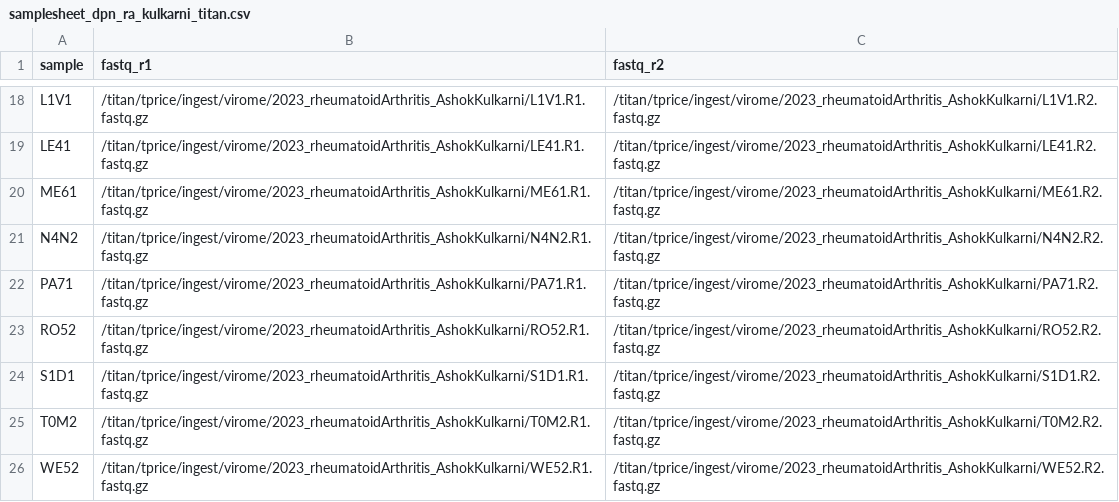
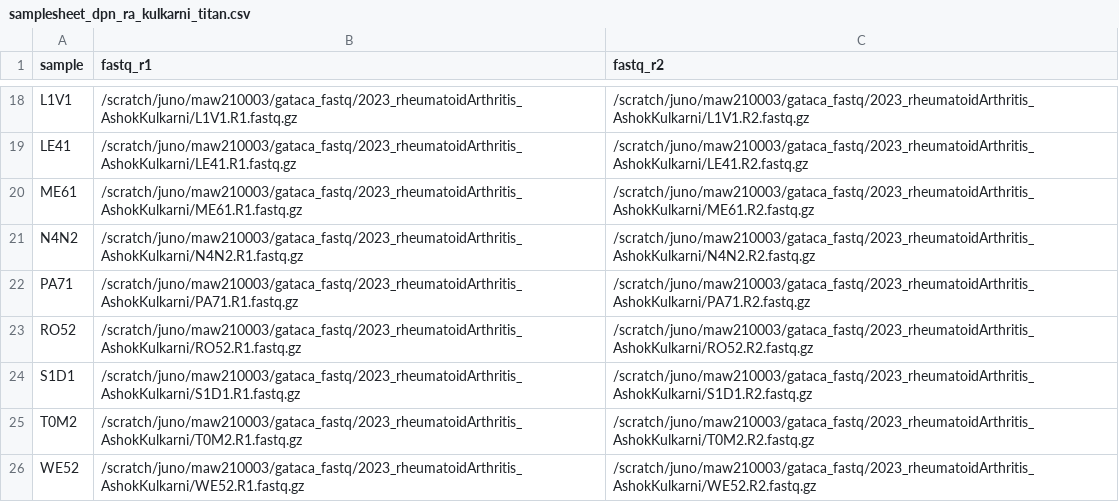
Before and after one commit to mwilde49/virome-pipeline, a CSV file: assets/samplesheets/samplesheet_dpn_ra_kulkarni_titan.csv, drawn as a sheet; only a part is shown, gaps mark what is left out; the diff covers the shown part only; the diff names each change by its address in the sheet, - before the commit and + after, or states it on an @@ line.

Commit message:
v2.3.0: fix Titan-unreachable-from-compute-nodes, stage via scratch instead
Real launch attempt against config_watchmaker_titan.yaml failed at main.nf's
samplesheet-parsing checkIfExists step -- a plain Nextflow-host file check,
before any Apptainer container was even involved. Root cause: Juno compute
nodes do not have /titan mounted, only login nodes do. Bigger than the
originally-flagged container-bind-mount risk (would have blocked all 11
cohorts, not just one, since it's not container-specific at all).

Fix: all 11 samplesheets now point at /scratch/juno/$USER/gataca_fastq/
instead of /titan/tprice/ingest/virome/ directly. New
scripts/stage_titan_to_scratch_2026-08-18.sh copies each cohort from Titan
to that scratch location -- must run from a login node (the one place
confirmed to have /titan), same reasoning as why the pipeline launch itself
can't run there. Config header comments and docs/cohort_registry.md updated
to describe this as a resolved, known fact with a fix applied, not an open
risk anymore.

```diff
--- a/assets/samplesheets/samplesheet_dpn_ra_kulkarni_titan.csv
+++ b/assets/samplesheets/samplesheet_dpn_ra_kulkarni_titan.csv
-B18 (fastq_r1): /titan/tprice/ingest/virome/2023_rheumatoidArthritis_AshokKulkarni/L1V1.R1.fastq.gz
+B18 (fastq_r1): /scratch/juno/maw210003/gataca_fastq/2023_rheumatoidArthritis_AshokKulkarni/L1V1.R1.fastq.gz
-C18 (fastq_r2): /titan/tprice/ingest/virome/2023_rheumatoidArthritis_AshokKulkarni/L1V1.R2.fastq.gz
+C18 (fastq_r2): /scratch/juno/maw210003/gataca_fastq/2023_rheumatoidArthritis_AshokKulkarni/L1V1.R2.fastq.gz
-B19 (fastq_r1): /titan/tprice/ingest/virome/2023_rheumatoidArthritis_AshokKulkarni/LE41.R1.fastq.gz
+B19 (fastq_r1): /scratch/juno/maw210003/gataca_fastq/2023_rheumatoidArthritis_AshokKulkarni/LE41.R1.fastq.gz
-C19 (fastq_r2): /titan/tprice/ingest/virome/2023_rheumatoidArthritis_AshokKulkarni/LE41.R2.fastq.gz
+C19 (fastq_r2): /scratch/juno/maw210003/gataca_fastq/2023_rheumatoidArthritis_AshokKulkarni/LE41.R2.fastq.gz
-B20 (fastq_r1): /titan/tprice/ingest/virome/2023_rheumatoidArthritis_AshokKulkarni/ME61.R1.fastq.gz
+B20 (fastq_r1): /scratch/juno/maw210003/gataca_fastq/2023_rheumatoidArthritis_AshokKulkarni/ME61.R1.fastq.gz
-C20 (fastq_r2): /titan/tprice/ingest/virome/2023_rheumatoidArthritis_AshokKulkarni/ME61.R2.fastq.gz
+C20 (fastq_r2): /scratch/juno/maw210003/gataca_fastq/2023_rheumatoidArthritis_AshokKulkarni/ME61.R2.fastq.gz
-B21 (fastq_r1): /titan/tprice/ingest/virome/2023_rheumatoidArthritis_AshokKulkarni/N4N2.R1.fastq.gz
+B21 (fastq_r1): /scratch/juno/maw210003/gataca_fastq/2023_rheumatoidArthritis_AshokKulkarni/N4N2.R1.fastq.gz
-C21 (fastq_r2): /titan/tprice/ingest/virome/2023_rheumatoidArthritis_AshokKulkarni/N4N2.R2.fastq.gz
+C21 (fastq_r2): /scratch/juno/maw210003/gataca_fastq/2023_rheumatoidArthritis_AshokKulkarni/N4N2.R2.fastq.gz
-B22 (fastq_r1): /titan/tprice/ingest/virome/2023_rheumatoidArthritis_AshokKulkarni/PA71.R1.fastq.gz
+B22 (fastq_r1): /scratch/juno/maw210003/gataca_fastq/2023_rheumatoidArthritis_AshokKulkarni/PA71.R1.fastq.gz
-C22 (fastq_r2): /titan/tprice/ingest/virome/2023_rheumatoidArthritis_AshokKulkarni/PA71.R2.fastq.gz
+C22 (fastq_r2): /scratch/juno/maw210003/gataca_fastq/2023_rheumatoidArthritis_AshokKulkarni/PA71.R2.fastq.gz
-B23 (fastq_r1): /titan/tprice/ingest/virome/2023_rheumatoidArthritis_AshokKulkarni/RO52.R1.fastq.gz
+B23 (fastq_r1): /scratch/juno/maw210003/gataca_fastq/2023_rheumatoidArthritis_AshokKulkarni/RO52.R1.fastq.gz
-C23 (fastq_r2): /titan/tprice/ingest/virome/2023_rheumatoidArthritis_AshokKulkarni/RO52.R2.fastq.gz
+C23 (fastq_r2): /scratch/juno/maw210003/gataca_fastq/2023_rheumatoidArthritis_AshokKulkarni/RO52.R2.fastq.gz
-B24 (fastq_r1): /titan/tprice/ingest/virome/2023_rheumatoidArthritis_AshokKulkarni/S1D1.R1.fastq.gz
+B24 (fastq_r1): /scratch/juno/maw210003/gataca_fastq/2023_rheumatoidArthritis_AshokKulkarni/S1D1.R1.fastq.gz
-C24 (fastq_r2): /titan/tprice/ingest/virome/2023_rheumatoidArthritis_AshokKulkarni/S1D1.R2.fastq.gz
+C24 (fastq_r2): /scratch/juno/maw210003/gataca_fastq/2023_rheumatoidArthritis_AshokKulkarni/S1D1.R2.fastq.gz
-B25 (fastq_r1): /titan/tprice/ingest/virome/2023_rheumatoidArthritis_AshokKulkarni/T0M2.R1.fastq.gz
+B25 (fastq_r1): /scratch/juno/maw210003/gataca_fastq/2023_rheumatoidArthritis_AshokKulkarni/T0M2.R1.fastq.gz
-C25 (fastq_r2): /titan/tprice/ingest/virome/2023_rheumatoidArthritis_AshokKulkarni/T0M2.R2.fastq.gz
+C25 (fastq_r2): /scratch/juno/maw210003/gataca_fastq/2023_rheumatoidArthritis_AshokKulkarni/T0M2.R2.fastq.gz
-B26 (fastq_r1): /titan/tprice/ingest/virome/2023_rheumatoidArthritis_AshokKulkarni/WE52.R1.fastq.gz
+B26 (fastq_r1): /scratch/juno/maw210003/gataca_fastq/2023_rheumatoidArthritis_AshokKulkarni/WE52.R1.fastq.gz
-C26 (fastq_r2): /titan/tprice/ingest/virome/2023_rheumatoidArthritis_AshokKulkarni/WE52.R2.fastq.gz
+C26 (fastq_r2): /scratch/juno/maw210003/gataca_fastq/2023_rheumatoidArthritis_AshokKulkarni/WE52.R2.fastq.gz
```
Also changed, not shown: 32 edited cells elsewhere in this file, assets/samplesheets/samplesheet_adult_infant_soma_axon_titan.csv, assets/samplesheets/samplesheet_osm_juliet_titan.csv, 21 other files.
